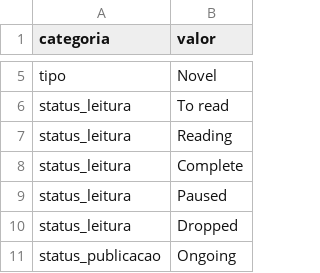
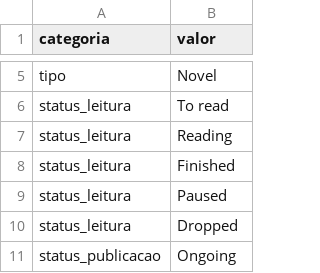
Before and after one commit to blair-boo/manga-lists, a CSV file: data/listas_seed.csv, drawn as a sheet; only a part is shown, gaps mark what is left out.

```diff
--- a/data/listas_seed.csv
+++ b/data/listas_seed.csv
@@ -7,3 +7,3 @@ status_leitura,To read
 status_leitura,Reading
-status_leitura,Complete
+status_leitura,Finished
 status_leitura,Paused
```
Also changed, not shown: 24 other files.
